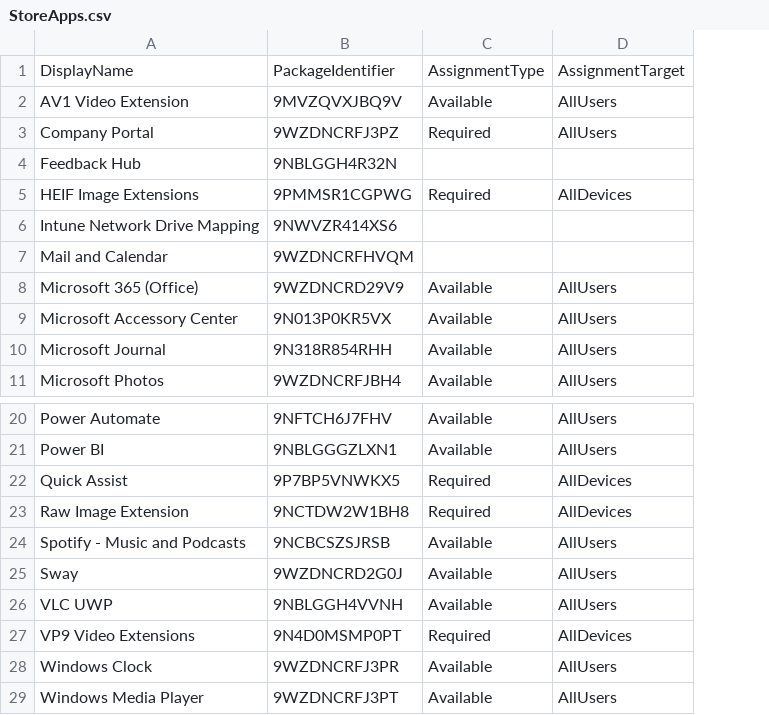
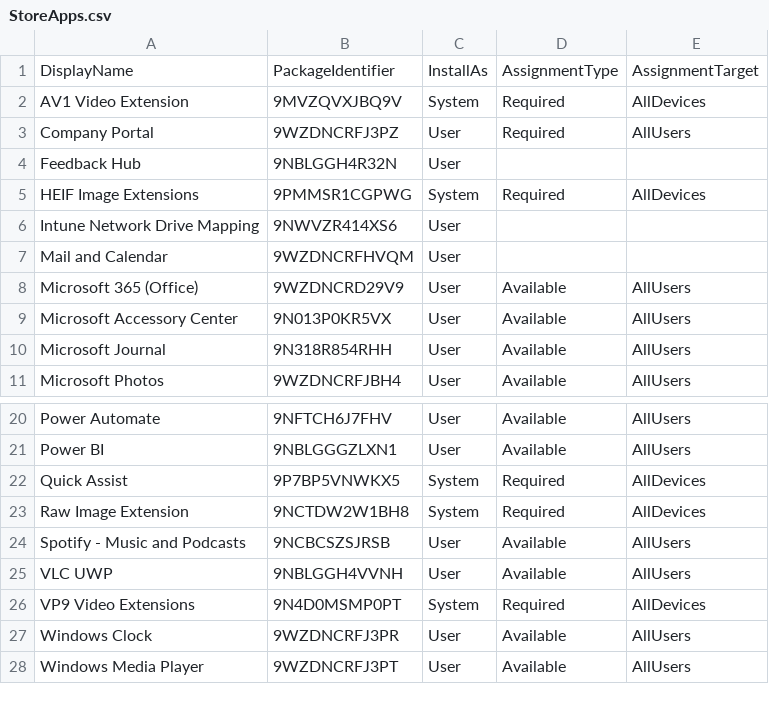
Before and after one commit to aaronparker/intune, a CSV file: Apps/MicrosoftStore/StoreApps.csv, drawn as a sheet; only a part is shown, gaps mark what is left out; removed rows and columns are numbered as before the commit, all else as after; the diff names each change by its address in the sheet, - before the commit and + after, or states it on an @@ line.

```diff
--- a/Apps/MicrosoftStore/StoreApps.csv
+++ b/Apps/MicrosoftStore/StoreApps.csv
+column C, rows 1-11: InstallAs | System | User | User | System | User | User | User | User | User | User; rows 20-28: User | User | System | System | User | User | System | User | User
-D2: Available
+D2: Required
-E2: AllUsers
+E2: AllDevices
-row 25: Sway | 9WZDNCRD2G0J | Available | AllUsers
```
Also changed, not shown: 2 other files.
